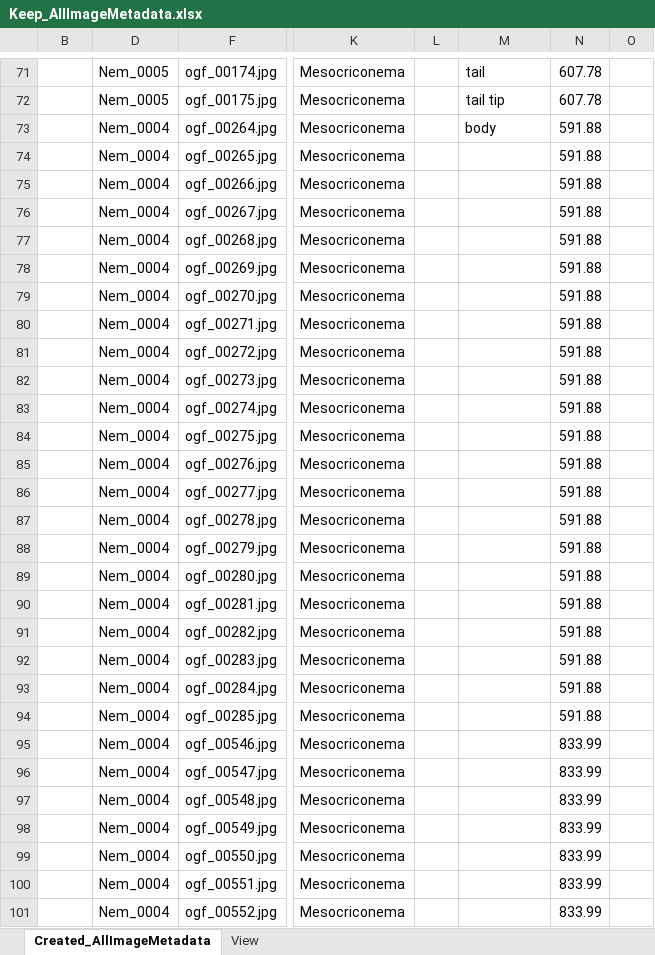
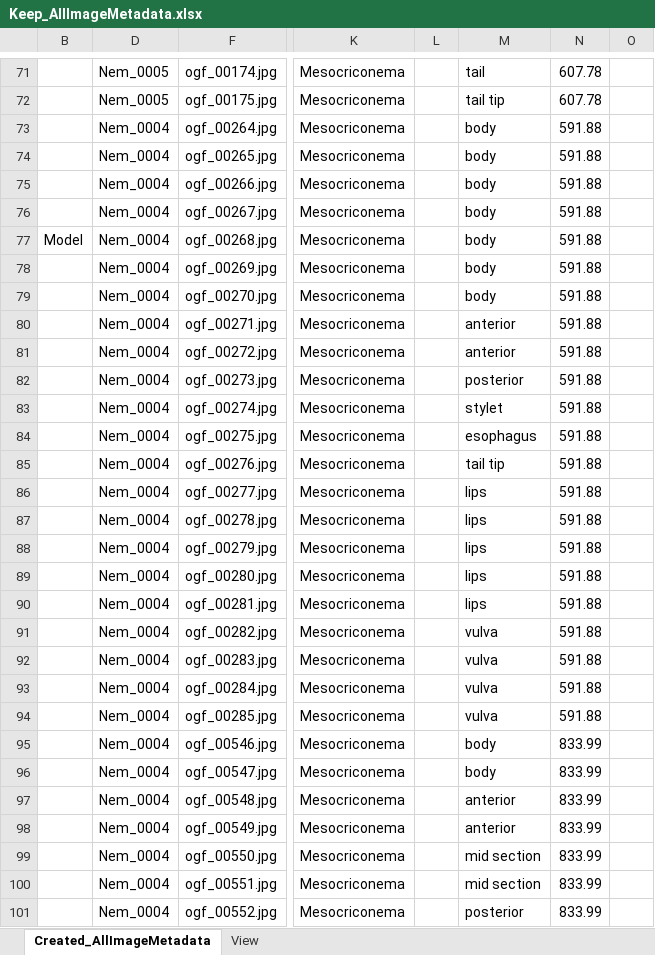
Before and after one commit to lperepol/NematodesOfAnOldGrowthForest, an Excel workbook: Metadata/ManualEdits/Keep_AllImageMetadata.xlsx, sheet Created_AllImageMetadata, drawn as a sheet; only a part is shown, gaps mark what is left out; values as stored, in another font and other column widths than the file's, no borders; the diff covers the shown part only; the diff names each change by its address in the sheet, - before the commit and + after, or states it on an @@ line.

```diff
--- a/Metadata/ManualEdits/Keep_AllImageMetadata.xlsx (sheet Created_AllImageMetadata)
+++ b/Metadata/ManualEdits/Keep_AllImageMetadata.xlsx (sheet Created_AllImageMetadata)
-M74:M79: (empty)
+M74:M79: body
-B77: (empty)
+B77: Model
-M80:M81: (empty)
+M80:M81: anterior
-M82: (empty)
+M82: posterior
-M83: (empty)
+M83: stylet
-M84: (empty)
+M84: esophagus
-M85: (empty)
+M85: tail tip
-M86:M90: (empty)
+M86:M90: lips
-M91:M94: (empty)
+M91:M94: vulva
-M95:M96: (empty)
+M95:M96: body
-M97:M98: (empty)
+M97:M98: anterior
-M99:M100: (empty)
+M99:M100: mid section
-M101: (empty)
+M101: posterior
```
Also changed, not shown: 108 edited cells elsewhere in this sheet, 1 other file.
